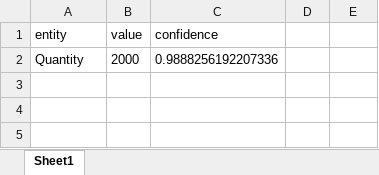
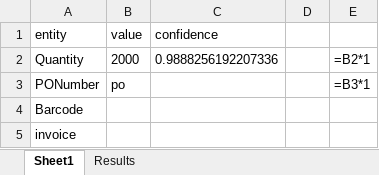
Before and after one commit to balrajkrishnappa/ReQuoteProcess, an Excel workbook: Test.xlsx, sheet Sheet1, drawn as a sheet; values as stored, in another font and other column widths than the file's, no borders; formulas without a stored value are shown as written; the diff names each change by its address in the sheet, - before the commit and + after, or states it on an @@ line.

```diff
--- a/Test.xlsx (sheet Sheet1)
+++ b/Test.xlsx (sheet Sheet1)
+sheet tab: Results
-E2: (empty)
+E2: =B2*1
+row 3: PONumber | po |  |  | =B3*1
+row 4: Barcode
+row 5: invoice
```
Also changed, not shown: Data/Config.xlsx, 6 other files.
